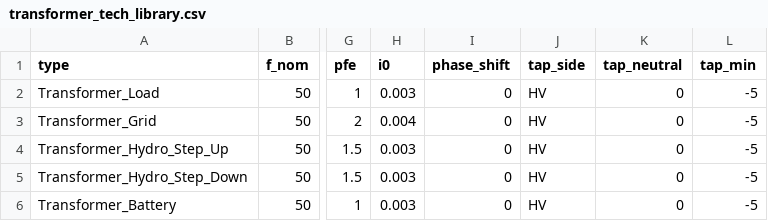
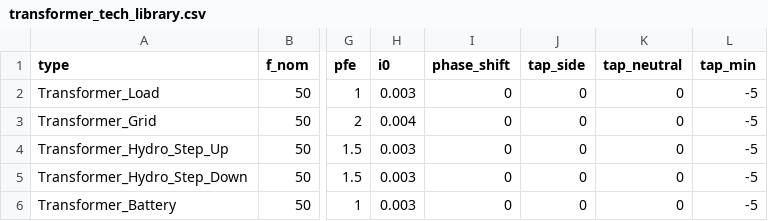
Before and after one commit to tinegachris/hybrid_renewable_pypsa, a CSV file: hybrid_renewable_pypsa/data/tech_libraries/transformer_tech_library.csv, drawn as a sheet; only a part is shown, gaps mark what is left out; the diff names each change by its address in the sheet, - before the commit and + after, or states it on an @@ line.

Commit message:
update transformer tech library to set tap side to rpimary side for all transformers

```diff
--- a/hybrid_renewable_pypsa/data/tech_libraries/transformer_tech_library.csv
+++ b/hybrid_renewable_pypsa/data/tech_libraries/transformer_tech_library.csv
-J2:J6 (tap_side): HV
+J2:J6 (tap_side): 0
```
